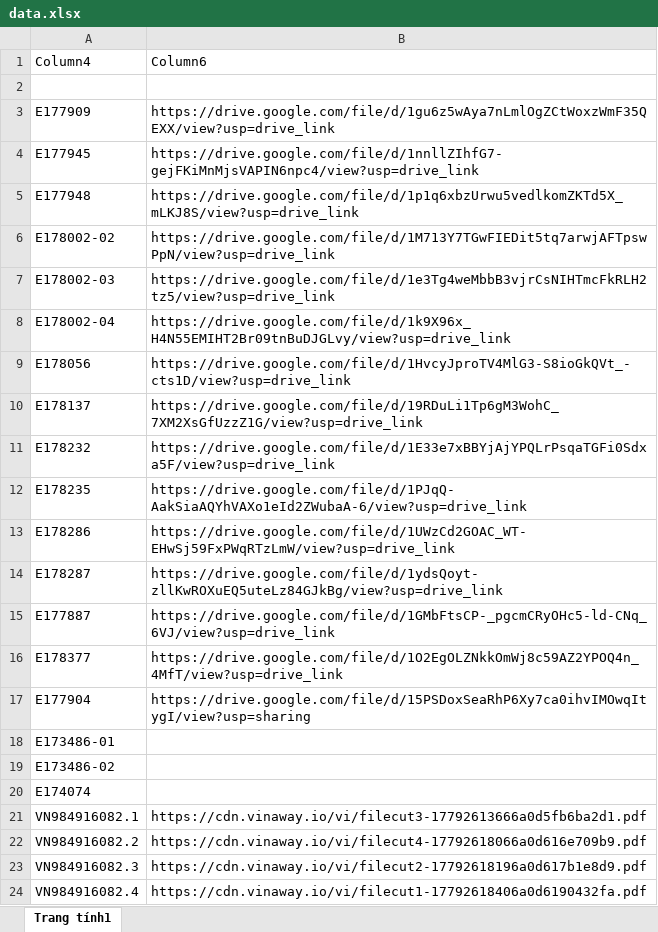
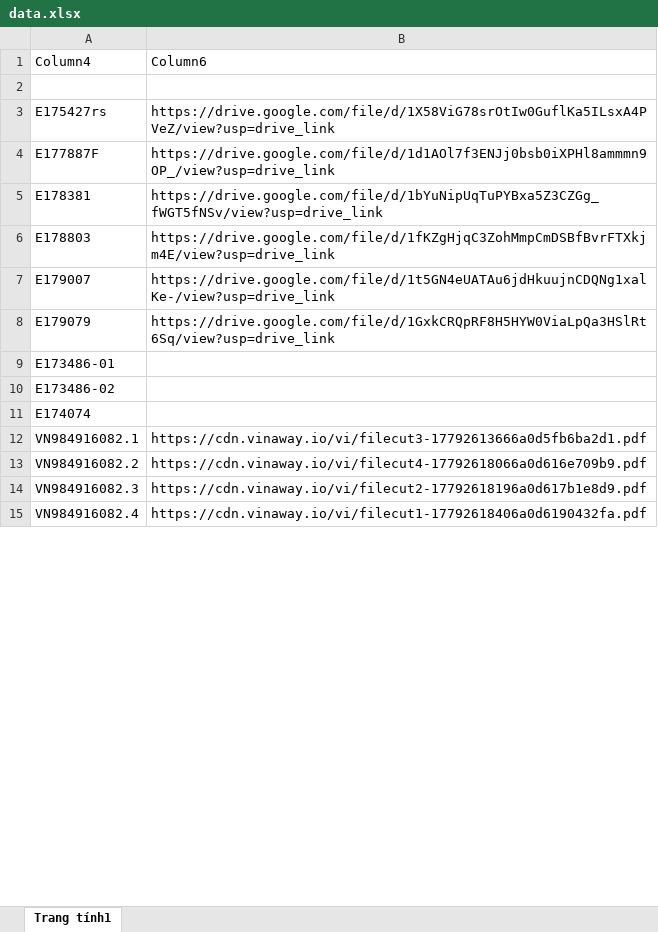
Before and after one commit to tranquangduc2k1-lgtm/NTH, an Excel workbook: data.xlsx, sheet Trang tính1, drawn as a sheet; only a part is shown; values as stored, in another font and other column widths than the file's, no borders; table styles not drawn; removed rows and columns are numbered as before the commit, all else as after; the diff covers the shown part only; the diff names each change by its address in the sheet, - before the commit and + after, or states it on an @@ line.

```diff
--- a/data.xlsx (sheet Trang tính1)
+++ b/data.xlsx (sheet Trang tính1)
-row 3: E177909 | https://drive.google.com/file/d/1gu6z5wAya7nLmlOgZCtWoxzWmF35QEXX/view?usp=drive_link
-row 4: E177945 | https://drive.google.com/file/d/1nnllZIhfG7-gejFKiMnMjsVAPIN6npc4/view?usp=drive_link
-row 5: E177948 | https://drive.google.com/file/d/1p1q6xbzUrwu5vedlkomZKTd5X_mLKJ8S/view?usp=drive_link
-row 6: E178002-02 | https://drive.google.com/file/d/1M713Y7TGwFIEDit5tq7arwjAFTpswPpN/view?usp=drive_link
-row 7: E178002-03 | https://drive.google.com/file/d/1e3Tg4weMbbB3vjrCsNIHTmcFkRLH2tz5/view?usp=drive_link
-row 8: E178002-04 | https://drive.google.com/file/d/1k9X96x_H4N55EMIHT2Br09tnBuDJGLvy/view?usp=drive_link
-row 9: E178056 | https://drive.google.com/file/d/1HvcyJproTV4MlG3-S8ioGkQVt_-cts1D/view?usp=drive_link
-row 10: E178137 | https://drive.google.com/file/d/19RDuLi1Tp6gM3WohC_7XM2XsGfUzzZ1G/view?usp=drive_link
-row 11: E178232 | https://drive.google.com/file/d/1E33e7xBBYjAjYPQLrPsqaTGFi0Sdxa5F/view?usp=drive_link
-row 12: E178235 | https://drive.google.com/file/d/1PJqQ-AakSiaAQYhVAXo1eId2ZWubaA-6/view?usp=drive_link
-row 13: E178286 | https://drive.google.com/file/d/1UWzCd2GOAC_WT-EHwSj59FxPWqRTzLmW/view?usp=drive_link
-row 14: E178287 | https://drive.google.com/file/d/1ydsQoyt-zllKwROXuEQ5uteLz84GJkBg/view?usp=drive_link
-row 15: E177887 | https://drive.google.com/file/d/1GMbFtsCP-_pgcmCRyOHc5-ld-CNq_6VJ/view?usp=drive_link
-row 16: E178377 | https://drive.google.com/file/d/1O2EgOLZNkkOmWj8c59AZ2YPOQ4n_4MfT/view?usp=drive_link
-row 17: E177904 | https://drive.google.com/file/d/15PSDoxSeaRhP6Xy7ca0ihvIMOwqItygI/view?usp=sharing
+row 3: E175427rs | https://drive.google.com/file/d/1X58ViG78srOtIw0GuflKa5ILsxA4PVeZ/view?usp=drive_link
+row 4: E177887F | https://drive.google.com/file/d/1d1AOl7f3ENJj0bsb0iXPHl8ammmn9OP_/view?usp=drive_link
+row 5: E178381 | https://drive.google.com/file/d/1bYuNipUqTuPYBxa5Z3CZGg_fWGT5fNSv/view?usp=drive_link
+row 6: E178803 | https://drive.google.com/file/d/1fKZgHjqC3ZohMmpCmDSBfBvrFTXkjm4E/view?usp=drive_link
+row 7: E179007 | https://drive.google.com/file/d/1t5GN4eUATAu6jdHkuujnCDQNg1xalKe-/view?usp=drive_link
+row 8: E179079 | https://drive.google.com/file/d/1GxkCRQpRF8H5HYW0ViaLpQa3HSlRt6Sq/view?usp=drive_link
```
Also changed, not shown: 45 added rows, 55 removed rows and 1 edited cell elsewhere in this sheet, 1 other file.
